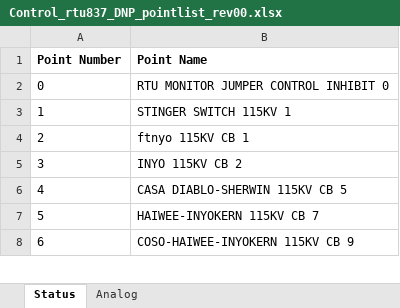
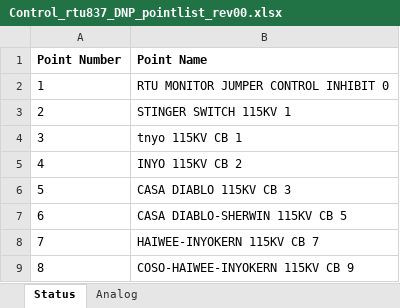
Before and after one commit to bartonrd/RTUPointListParser, an Excel workbook: ExamplePointlists/Example1/TestOutput/Control_rtu837_DNP_pointlist_rev00.xlsx, sheet Status, drawn as a sheet; only a part is shown; values as stored, in another font and other column widths than the file's, no borders; the diff covers the shown part only; the diff names each change by its address in the sheet, - before the commit and + after, or states it on an @@ line.

```diff
--- a/ExamplePointlists/Example1/TestOutput/Control_rtu837_DNP_pointlist_rev00.xlsx (sheet Status)
+++ b/ExamplePointlists/Example1/TestOutput/Control_rtu837_DNP_pointlist_rev00.xlsx (sheet Status)
@@ column A (Point Number) renumbered from row 2 down @@
-B4 (Point Name): ftnyo 115KV CB 1
+B4 (Point Name): tnyo 115KV CB 1
+row 6: 5 | CASA DIABLO 115KV CB 3
```
Also changed, not shown: 26 added rows and 14 edited cells elsewhere in this sheet, sheet Analog, 1 other file.
